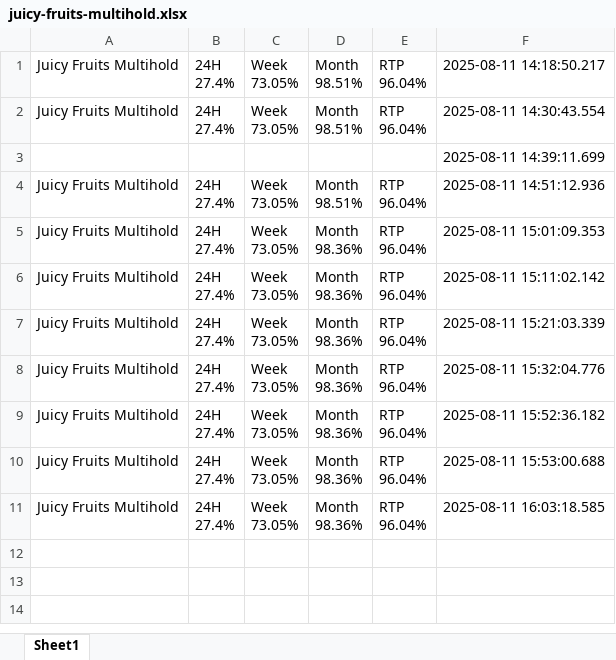
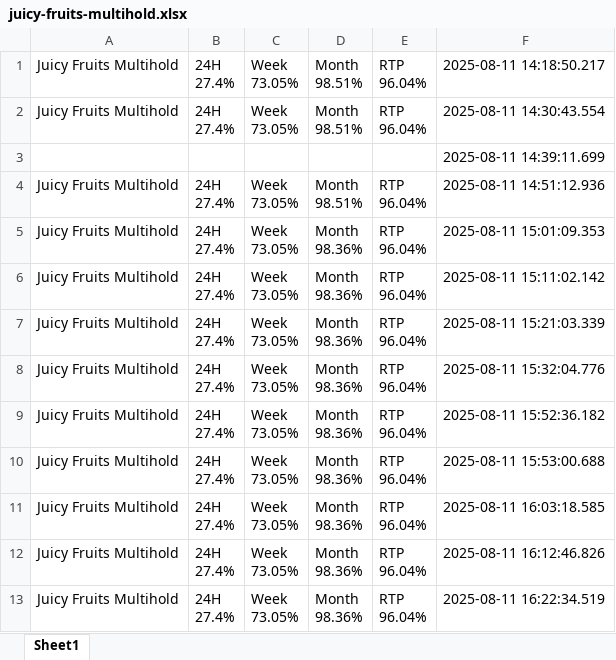
Before and after one commit to zorba43/github_streamlit_drive_project, an Excel workbook: data/raw/juicy-fruits-multihold.xlsx, sheet Sheet1, drawn as a sheet; values as stored, in another font and other column widths than the file's, no borders; ↵ is a line break in a cell; the diff names each change by its address in the sheet, - before the commit and + after, or states it on an @@ line.

```diff
--- a/data/raw/juicy-fruits-multihold.xlsx (sheet Sheet1)
+++ b/data/raw/juicy-fruits-multihold.xlsx (sheet Sheet1)
+row 12: Juicy Fruits Multihold | 24H ↵ 27.4% | Week ↵ 73.05% | Month ↵ 98.36% | RTP ↵ 96.04% | 2025-08-11 16:12:46.826
+row 13: Juicy Fruits Multihold | 24H ↵ 27.4% | Week ↵ 73.05% | Month ↵ 98.36% | RTP ↵ 96.04% | 2025-08-11 16:22:34.519
```
Also changed, not shown: data/raw/big-bass-keeping-it-reel.xlsx, data/raw/sweet-bonanza-1000.xlsx, 5 other files.
